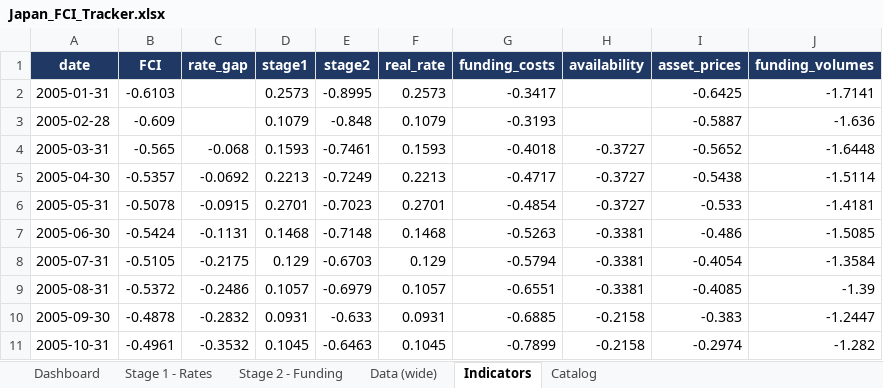
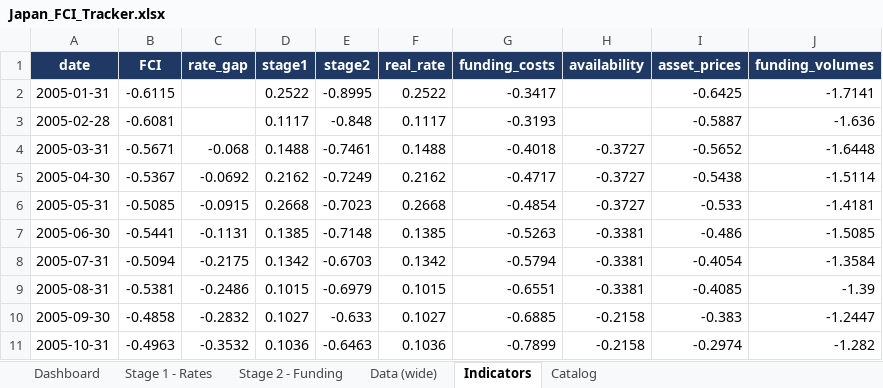
Before and after one commit to LY069/Japan-Financial-Condition-Tracker, an Excel workbook: Japan_FCI_Tracker.xlsx, sheet Indicators, drawn as a sheet; only a part is shown; values as stored, in another font and other column widths than the file's, no borders; the diff covers the shown part only; the diff names each change by its address in the sheet, - before the commit and + after, or states it on an @@ line.

```diff
--- a/Japan_FCI_Tracker.xlsx (sheet Indicators)
+++ b/Japan_FCI_Tracker.xlsx (sheet Indicators)
-B2 (FCI): -0.6103
+B2 (FCI): -0.6115
-D2 (stage1): 0.2573
+D2 (stage1): 0.2522
-F2 (real_rate): 0.2573
+F2 (real_rate): 0.2522
-B3 (FCI): -0.609
+B3 (FCI): -0.6081
-D3 (stage1): 0.1079
+D3 (stage1): 0.1117
-F3 (real_rate): 0.1079
+F3 (real_rate): 0.1117
-B4 (FCI): -0.565
+B4 (FCI): -0.5671
-D4 (stage1): 0.1593
+D4 (stage1): 0.1488
-F4 (real_rate): 0.1593
+F4 (real_rate): 0.1488
-B5 (FCI): -0.5357
+B5 (FCI): -0.5367
-D5 (stage1): 0.2213
+D5 (stage1): 0.2162
-F5 (real_rate): 0.2213
+F5 (real_rate): 0.2162
-B6 (FCI): -0.5078
+B6 (FCI): -0.5085
-D6 (stage1): 0.2701
+D6 (stage1): 0.2668
-F6 (real_rate): 0.2701
+F6 (real_rate): 0.2668
-B7 (FCI): -0.5424
+B7 (FCI): -0.5441
-D7 (stage1): 0.1468
+D7 (stage1): 0.1385
-F7 (real_rate): 0.1468
+F7 (real_rate): 0.1385
-B8 (FCI): -0.5105
+B8 (FCI): -0.5094
-D8 (stage1): 0.129
+D8 (stage1): 0.1342
-F8 (real_rate): 0.129
+F8 (real_rate): 0.1342
-B9 (FCI): -0.5372
+B9 (FCI): -0.5381
-D9 (stage1): 0.1057
+D9 (stage1): 0.1015
-F9 (real_rate): 0.1057
+F9 (real_rate): 0.1015
-B10 (FCI): -0.4878
+B10 (FCI): -0.4858
-D10 (stage1): 0.0931
+D10 (stage1): 0.1027
-F10 (real_rate): 0.0931
+F10 (real_rate): 0.1027
-B11 (FCI): -0.4961
+B11 (FCI): -0.4963
-D11 (stage1): 0.1045
+D11 (stage1): 0.1036
-F11 (real_rate): 0.1045
+F11 (real_rate): 0.1036
```
Also changed, not shown: 750 edited cells elsewhere in this sheet, sheet Data (wide), sheet Stage 1 - Rates, sheet Stage 2 - Funding, hidden cells, 3 other files.
